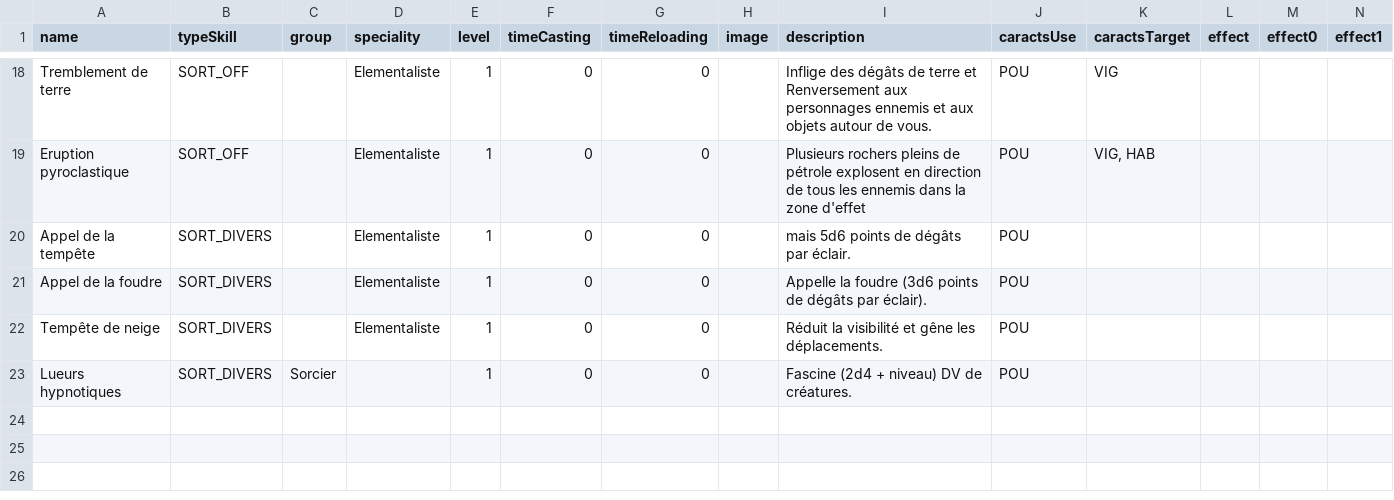
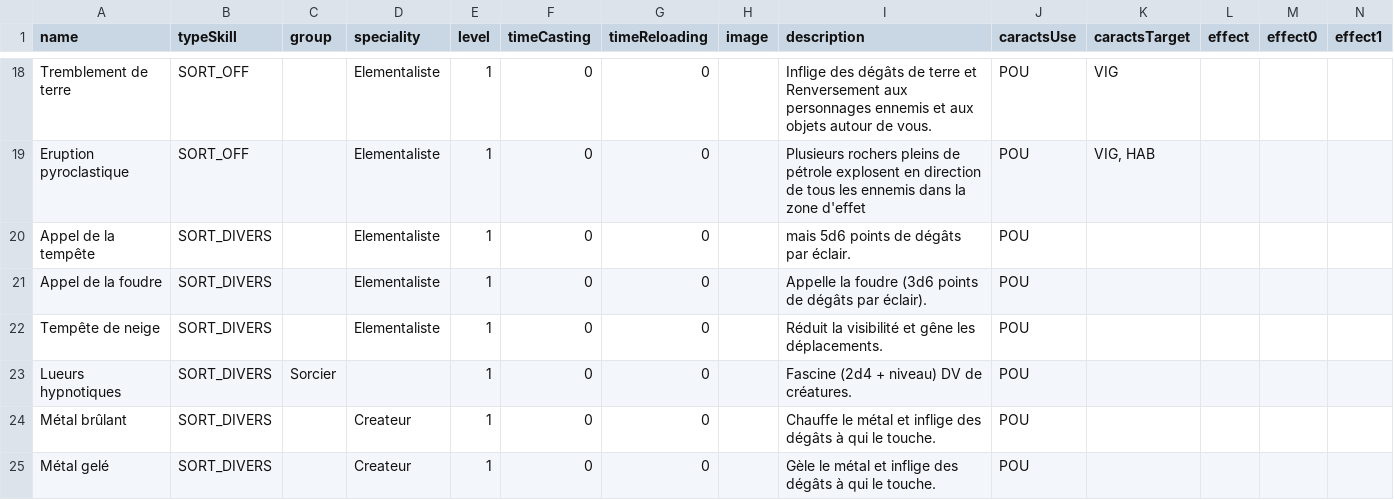
Before and after one commit to Spefire/MondeArlenor_WEBSITE_VUE, a CSV file: src/models/skills/Sorcier.csv, drawn as a sheet; only a part is shown, gaps mark what is left out; rows hold the shown columns only; the diff names each change by its address in the sheet, - before the commit and + after, or states it on an @@ line.

```diff
--- a/src/models/skills/Sorcier.csv
+++ b/src/models/skills/Sorcier.csv
+row 24: Métal brûlant | SORT_DIVERS |  | Createur | 1 | 0 | 0 |  | Chauffe le métal et inflige des dégâts à qui le touche. | POU
+row 25: Métal gelé | SORT_DIVERS |  | Createur | 1 | 0 | 0 |  | Gèle le métal et inflige des dégâts à qui le touche. | POU
```
Also changed, not shown: src/models/skills/Pretre.csv, 5 other files.
